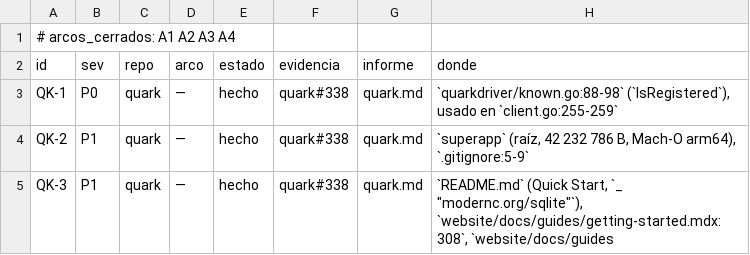
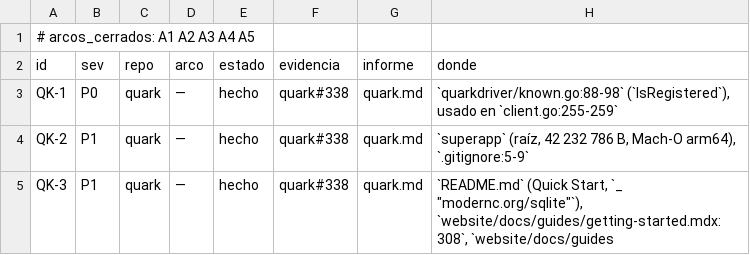
Before and after one commit to jcsvwinston/quantum, a CSV file: docs/auditoria/madurez-2026-09-03/registro.csv, drawn as a sheet; only a part is shown.

```diff
--- a/docs/auditoria/madurez-2026-09-03/registro.csv
+++ b/docs/auditoria/madurez-2026-09-03/registro.csv
@@ -1,2 +1,2 @@
-# arcos_cerrados: A1 A2 A3 A4
+# arcos_cerrados: A1 A2 A3 A4 A5
 id,sev,repo,arco,estado,evidencia,informe,donde
```
Also changed, not shown: 8 other files.
